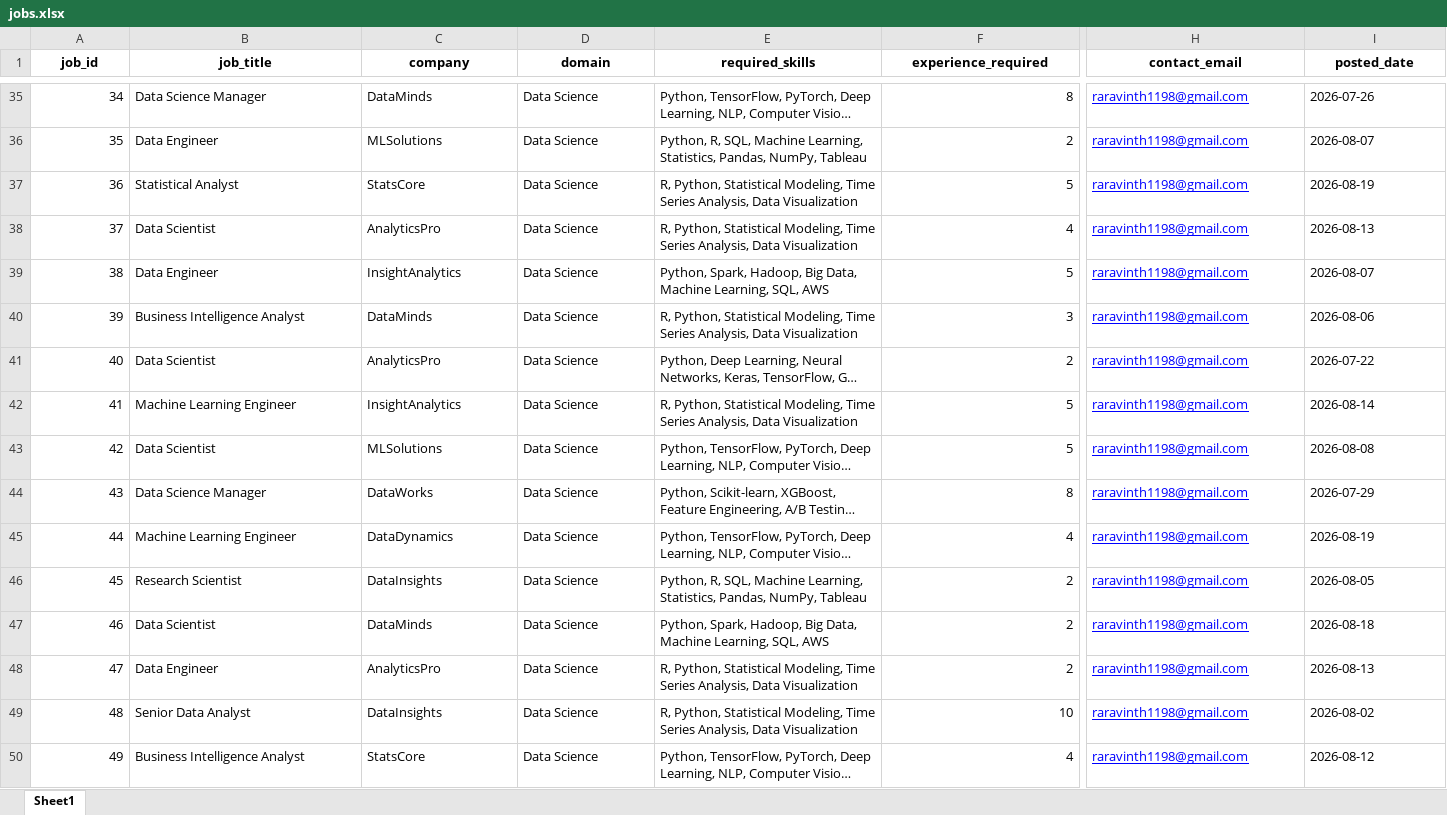
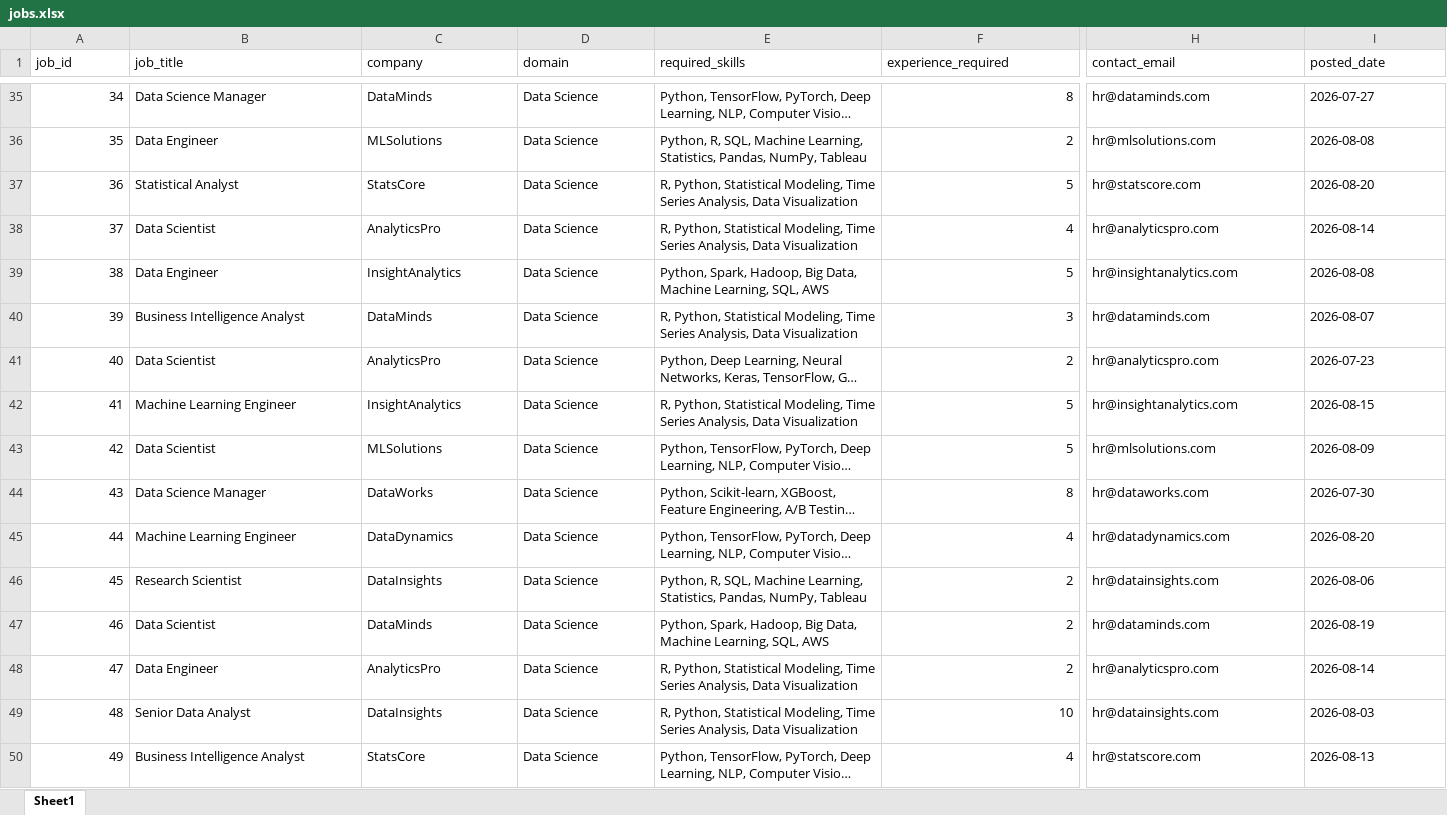
Before and after one commit to Aravinth1198/AI-Powered_Automated_Cold_Mailing_and_Job_Recommendation_System, an Excel workbook: data/jobs.xlsx, sheet Sheet1, drawn as a sheet; only a part is shown, gaps mark what is left out; long unchanged cells end in …; values as stored, in another font and other column widths than the file's, no borders; the diff covers the shown part only; the diff names each change by its address in the sheet, - before the commit and + after, or states it on an @@ line.

```diff
--- a/data/jobs.xlsx (sheet Sheet1)
+++ b/data/jobs.xlsx (sheet Sheet1)
@@ A1:I1 bold: on → off, alignment: center → left @@
@@ H35:H50 underline: on → off, text colour: #0000FF → black @@
-H35 (contact_email): raravinth1198@gmail.com
+H35 (contact_email): hr@dataminds.com
-I35 (posted_date): 2026-07-26
+I35 (posted_date): 2026-07-27
-H36 (contact_email): raravinth1198@gmail.com
+H36 (contact_email): hr@mlsolutions.com
-I36 (posted_date): 2026-08-07
+I36 (posted_date): 2026-08-08
-H37 (contact_email): raravinth1198@gmail.com
+H37 (contact_email): hr@statscore.com
-I37 (posted_date): 2026-08-19
+I37 (posted_date): 2026-08-20
-H38 (contact_email): raravinth1198@gmail.com
+H38 (contact_email): hr@analyticspro.com
-I38 (posted_date): 2026-08-13
+I38 (posted_date): 2026-08-14
-H39 (contact_email): raravinth1198@gmail.com
+H39 (contact_email): hr@insightanalytics.com
-I39 (posted_date): 2026-08-07
+I39 (posted_date): 2026-08-08
-H40 (contact_email): raravinth1198@gmail.com
+H40 (contact_email): hr@dataminds.com
-I40 (posted_date): 2026-08-06
+I40 (posted_date): 2026-08-07
-H41 (contact_email): raravinth1198@gmail.com
+H41 (contact_email): hr@analyticspro.com
-I41 (posted_date): 2026-07-22
+I41 (posted_date): 2026-07-23
-H42 (contact_email): raravinth1198@gmail.com
+H42 (contact_email): hr@insightanalytics.com
-I42 (posted_date): 2026-08-14
+I42 (posted_date): 2026-08-15
-H43 (contact_email): raravinth1198@gmail.com
+H43 (contact_email): hr@mlsolutions.com
-I43 (posted_date): 2026-08-08
+I43 (posted_date): 2026-08-09
-H44 (contact_email): raravinth1198@gmail.com
+H44 (contact_email): hr@dataworks.com
-I44 (posted_date): 2026-07-29
+I44 (posted_date): 2026-07-30
-H45 (contact_email): raravinth1198@gmail.com
+H45 (contact_email): hr@datadynamics.com
-I45 (posted_date): 2026-08-19
+I45 (posted_date): 2026-08-20
-H46 (contact_email): raravinth1198@gmail.com
+H46 (contact_email): hr@datainsights.com
-I46 (posted_date): 2026-08-05
+I46 (posted_date): 2026-08-06
-H47 (contact_email): raravinth1198@gmail.com
+H47 (contact_email): hr@dataminds.com
-I47 (posted_date): 2026-08-18
+I47 (posted_date): 2026-08-19
-H48 (contact_email): raravinth1198@gmail.com
+H48 (contact_email): hr@analyticspro.com
-I48 (posted_date): 2026-08-13
+I48 (posted_date): 2026-08-14
-H49 (contact_email): raravinth1198@gmail.com
+H49 (contact_email): hr@datainsights.com
-I49 (posted_date): 2026-08-02
+I49 (posted_date): 2026-08-03
-H50 (contact_email): raravinth1198@gmail.com
+H50 (contact_email): hr@statscore.com
-I50 (posted_date): 2026-08-12
+I50 (posted_date): 2026-08-13
```
Also changed, not shown: 568 edited cells and cell formats elsewhere in this sheet, data/users.xlsx, 20 other files.
